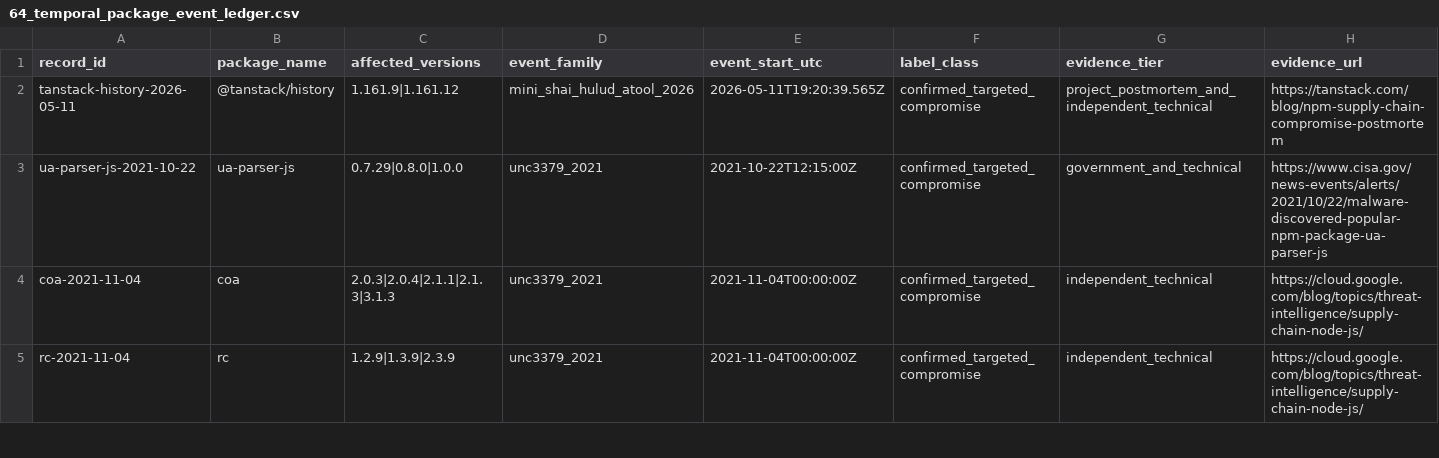
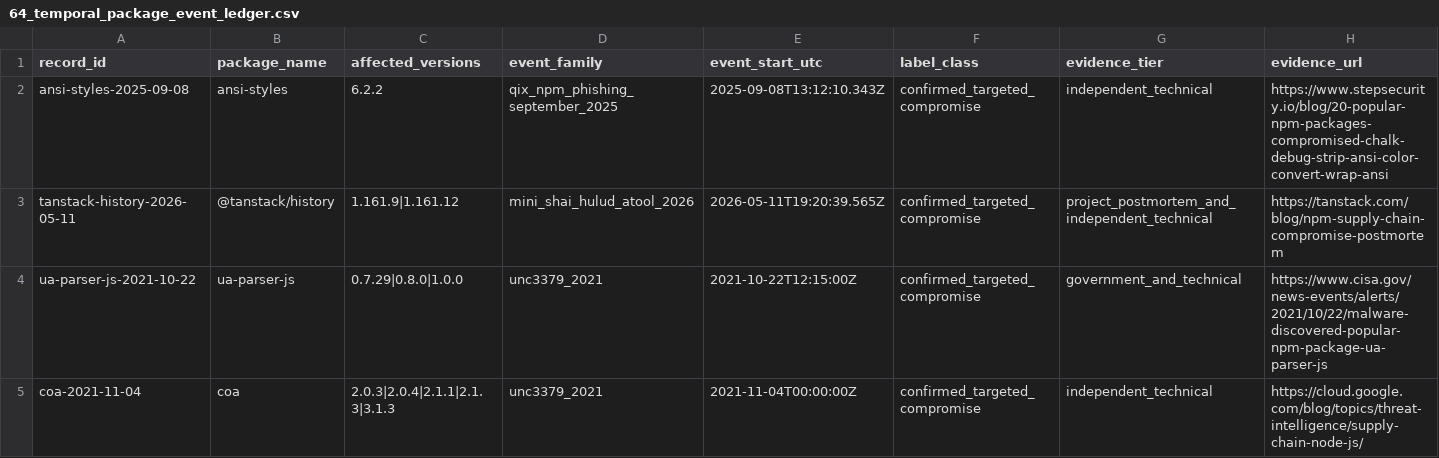
Before and after one commit to hasanshahriar32/npm-supply-chain-research, a CSV file: platform/research/64_temporal_package_event_ledger.csv, drawn as a sheet; only a part is shown; the shorter side is filled out with more unchanged rows; rows hold the shown columns only; the diff names each change by its address in the sheet, - before the commit and + after, or states it on an @@ line.

Commit message:
research: add ansi styles qix family member

```diff
--- a/platform/research/64_temporal_package_event_ledger.csv
+++ b/platform/research/64_temporal_package_event_ledger.csv
+row 2: ansi-styles-2025-09-08 | ansi-styles | 6.2.2 | qix_npm_phishing_september_2025 | 2025-09-08T13:12:10.343Z | confirmed_targeted_compromise | independent_technical | https://www.stepsecurity.io/blog/20-popular-npm-packages-compromised-chalk-debug-strip-ansi-color-convert-wrap-ansi
```
Also changed, not shown: platform/research/65_package_temporal_companion_snapshots.csv, 25 other files.
